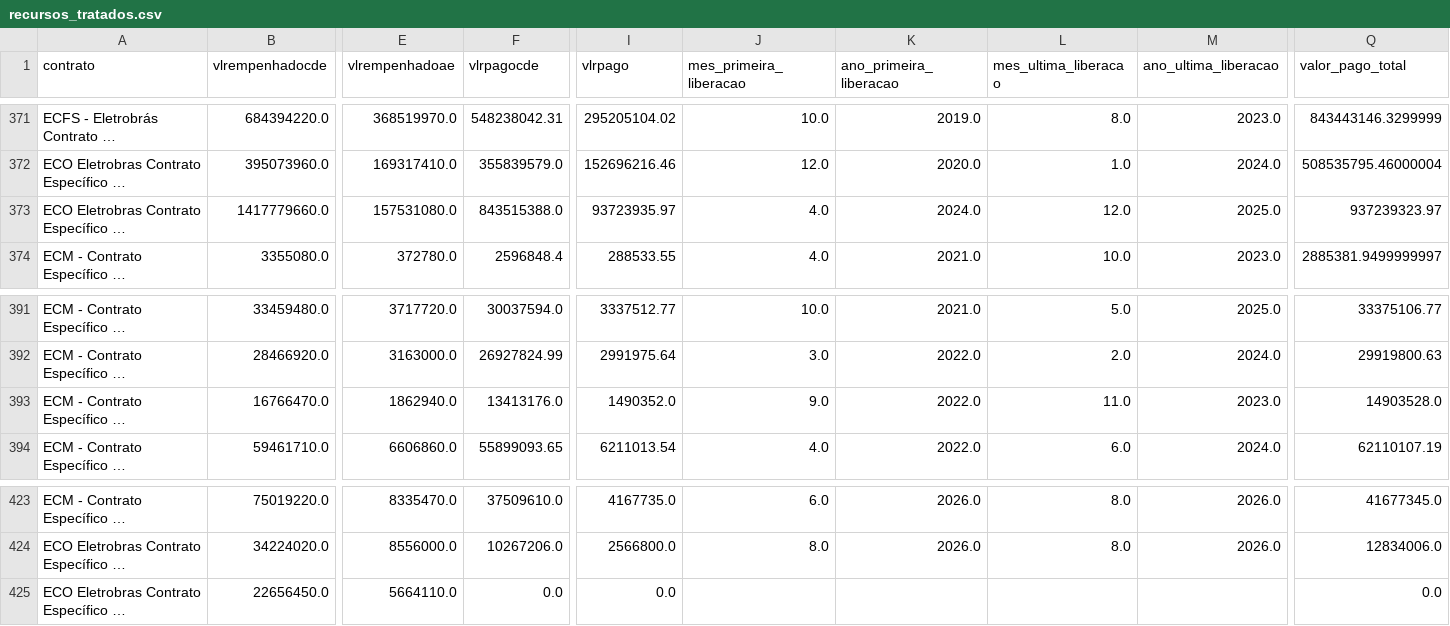
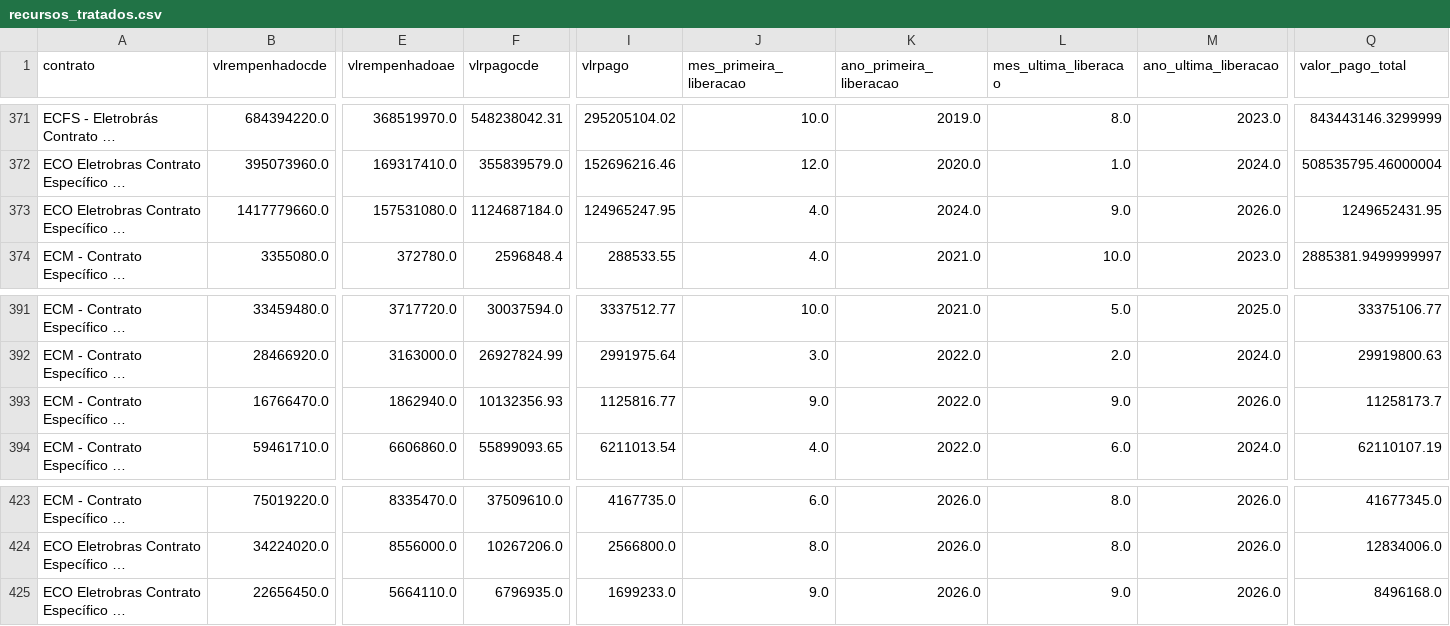
Before and after one commit to gabrielavitorino/analise-luz-para-todos, a CSV file: data/processed/recursos_tratados.csv, drawn as a sheet; only a part is shown, gaps mark what is left out; long unchanged cells end in …; the diff names each change by its address in the sheet, - before the commit and + after, or states it on an @@ line.

```diff
--- a/data/processed/recursos_tratados.csv
+++ b/data/processed/recursos_tratados.csv
-F373 (vlrpagocde): 843515388.0
+F373 (vlrpagocde): 1124687184.0
-I373 (vlrpago): 93723935.97
+I373 (vlrpago): 124965247.95
-L373 (mes_ultima_liberacao): 12.0
+L373 (mes_ultima_liberacao): 9.0
-M373 (ano_ultima_liberacao): 2025.0
+M373 (ano_ultima_liberacao): 2026.0
-Q373 (valor_pago_total): 937239323.97
+Q373 (valor_pago_total): 1249652431.95
-F393 (vlrpagocde): 13413176.0
+F393 (vlrpagocde): 10132356.93
-I393 (vlrpago): 1490352.0
+I393 (vlrpago): 1125816.77
-L393 (mes_ultima_liberacao): 11.0
+L393 (mes_ultima_liberacao): 9.0
-M393 (ano_ultima_liberacao): 2023.0
+M393 (ano_ultima_liberacao): 2026.0
-Q393 (valor_pago_total): 14903528.0
+Q393 (valor_pago_total): 11258173.7
-F425 (vlrpagocde): 0.0
+F425 (vlrpagocde): 6796935.0
-I425 (vlrpago): 0.0
+I425 (vlrpago): 1699233.0
-J425 (mes_primeira_liberacao): (empty)
+J425 (mes_primeira_liberacao): 9.0
-K425 (ano_primeira_liberacao): (empty)
+K425 (ano_primeira_liberacao): 2026.0
-L425 (mes_ultima_liberacao): (empty)
+L425 (mes_ultima_liberacao): 9.0
-M425 (ano_ultima_liberacao): (empty)
+M425 (ano_ultima_liberacao): 2026.0
-Q425 (valor_pago_total): 0.0
+Q425 (valor_pago_total): 8496168.0
```
Also changed, not shown: data/processed/tableau_domicilios_por_ano.csv, data/processed/tableau_domicilios_por_estado.csv, 10 other files.
